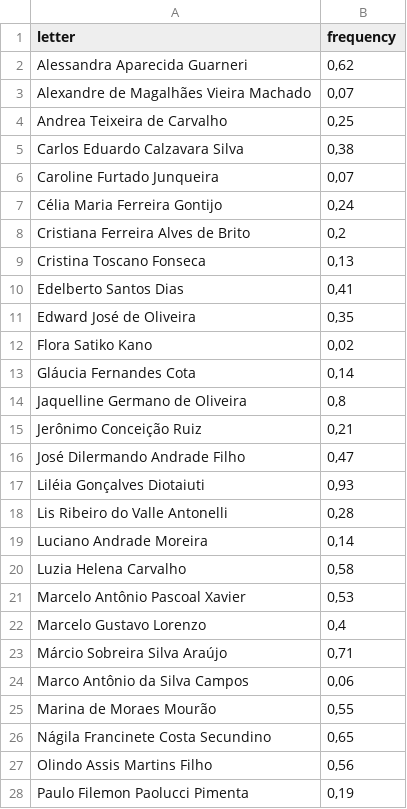
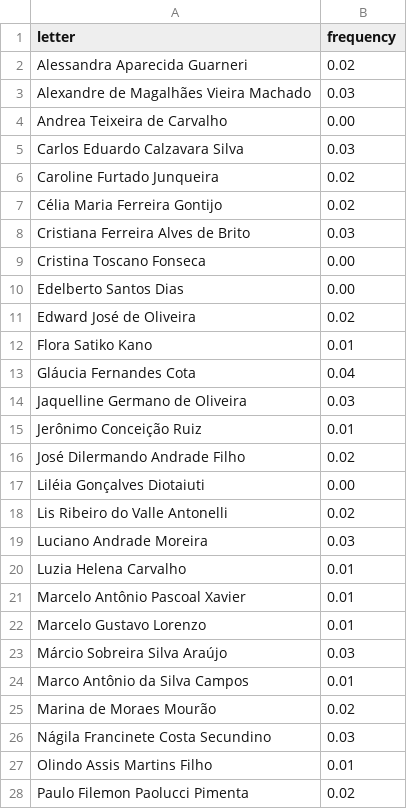
Before and after one commit to makaires77/ppgcs, a TSV file: static/assets/demo/data/d3/bars/bars_basic.tsv, drawn as a sheet; only a part is shown; the diff covers the shown part only.

```diff
--- a/static/assets/demo/data/d3/bars/bars_basic.tsv
+++ b/static/assets/demo/data/d3/bars/bars_basic.tsv
@@ -1,28 +1,28 @@
 letter	frequency
-Alessandra Aparecida Guarneri	0,62
-Alexandre de Magalhães Vieira Machado	0,07
-Andrea Teixeira de Carvalho	0,25
-Carlos Eduardo Calzavara Silva	0,38
-Caroline Furtado Junqueira	0,07
-Célia Maria Ferreira Gontijo	0,24
-Cristiana Ferreira Alves de Brito	0,2
-Cristina Toscano Fonseca	0,13
-Edelberto Santos Dias	0,41
-Edward José de Oliveira	0,35
-Flora Satiko Kano	0,02
-Gláucia Fernandes Cota	0,14
-Jaquelline Germano de Oliveira	0,8
-Jerônimo Conceição Ruiz	0,21
-José Dilermando Andrade Filho	0,47
-Liléia Gonçalves Diotaiuti	0,93
-Lis Ribeiro do Valle Antonelli	0,28
-Luciano Andrade Moreira	0,14
-Luzia Helena Carvalho	0,58
-Marcelo Antônio Pascoal Xavier	0,53
-Marcelo Gustavo Lorenzo	0,4
-Márcio Sobreira Silva Araújo	0,71
-Marco Antônio da Silva Campos	0,06
-Marina de Moraes Mourão	0,55
-Nágila Francinete Costa Secundino	0,65
-Olindo Assis Martins Filho	0,56
-Paulo Filemon Paolucci Pimenta	0,19
+Alessandra Aparecida Guarneri	0.02
+Alexandre de Magalhães Vieira Machado	0.03
+Andrea Teixeira de Carvalho	0.00
+Carlos Eduardo Calzavara Silva	0.03
+Caroline Furtado Junqueira	0.02
+Célia Maria Ferreira Gontijo	0.02
+Cristiana Ferreira Alves de Brito	0.03
+Cristina Toscano Fonseca	0.00
+Edelberto Santos Dias	0.00
+Edward José de Oliveira	0.02
+Flora Satiko Kano	0.01
+Gláucia Fernandes Cota	0.04
+Jaquelline Germano de Oliveira	0.03
+Jerônimo Conceição Ruiz	0.01
+José Dilermando Andrade Filho	0.02
+Liléia Gonçalves Diotaiuti	0.00
+Lis Ribeiro do Valle Antonelli	0.02
+Luciano Andrade Moreira	0.03
+Luzia Helena Carvalho	0.01
+Marcelo Antônio Pascoal Xavier	0.01
+Marcelo Gustavo Lorenzo	0.01
+Márcio Sobreira Silva Araújo	0.03
+Marco Antônio da Silva Campos	0.01
+Marina de Moraes Mourão	0.02
+Nágila Francinete Costa Secundino	0.03
+Olindo Assis Martins Filho	0.01
+Paulo Filemon Paolucci Pimenta	0.02
```
Also changed, not shown: 26 edited cells elsewhere in this file, 3 other files.
